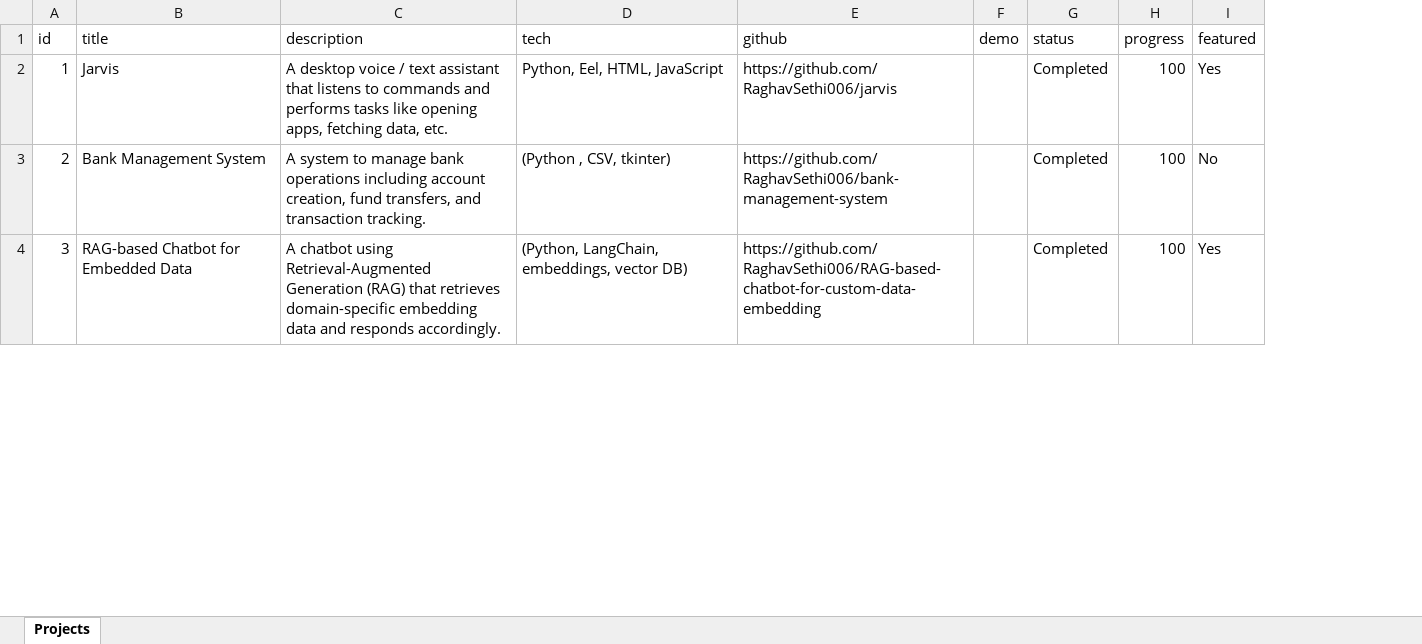
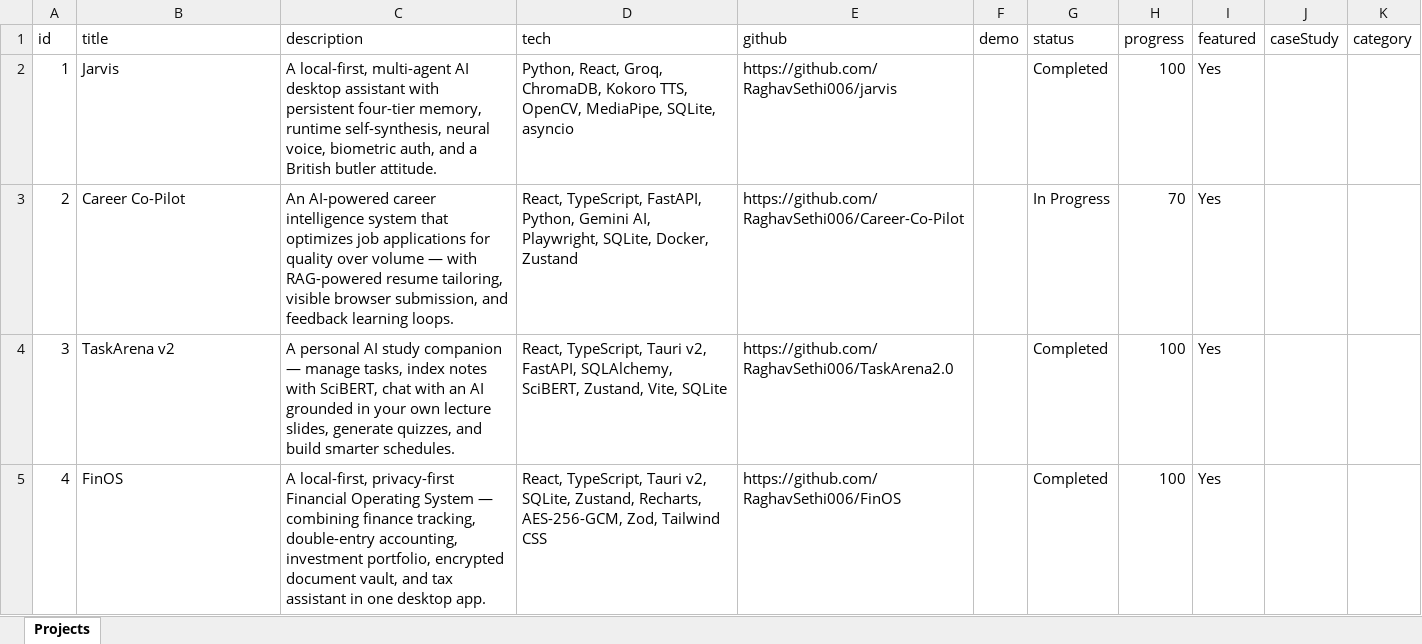
Before and after one commit to RaghavSethi006/portfolio, an Excel workbook: public/assets/data/projects.xlsx, sheet Projects, drawn as a sheet; only a part is shown; values as stored, in another font and other column widths than the file's, no borders; removed rows and columns are numbered as before the commit, all else as after; the diff covers the shown part only; the diff names each change by its address in the sheet, - before the commit and + after, or states it on an @@ line.

```diff
--- a/public/assets/data/projects.xlsx (sheet Projects)
+++ b/public/assets/data/projects.xlsx (sheet Projects)
+column J (caseStudy), empty
+column K (category), empty
-C2 (description): A desktop voice / text assistant that listens to commands and performs tasks like opening apps, fetching data, etc.
+C2 (description): A local-first, multi-agent AI desktop assistant with persistent four-tier memory, runtime self-synthesis, neural voice, biometric auth, and a British butler attitude.
-D2 (tech): Python, Eel, HTML, JavaScript
+D2 (tech): Python, React, Groq, ChromaDB, Kokoro TTS, OpenCV, MediaPipe, SQLite, asyncio
-row 3: 2 | Bank Management System | A system to manage bank operations including account creation, fund transfers, and transaction tracking. | (Python , CSV, tkinter) | https://github.com/RaghavSethi006/bank-management-system |  | Completed | 100 | No
+row 3: 2 | Career Co-Pilot | An AI-powered career intelligence system that optimizes job applications for quality over volume — with RAG-powered resume tailoring, visible browser submission, and feedback learning loops. | React, TypeScript, FastAPI, Python, Gemini AI, Playwright, SQLite, Docker, Zustand | https://github.com/RaghavSethi006/Career-Co-Pilot |  | In Progress | 70 | Yes
-B4 (title): RAG-based Chatbot for Embedded Data
+B4 (title): TaskArena v2
-C4 (description): A chatbot using Retrieval-Augmented Generation (RAG) that retrieves domain-specific embedding data and responds accordingly.
+C4 (description): A personal AI study companion — manage tasks, index notes with SciBERT, chat with an AI grounded in your own lecture slides, generate quizzes, and build smarter schedules.
-D4 (tech): (Python, LangChain, embeddings, vector DB)
+D4 (tech): React, TypeScript, Tauri v2, FastAPI, SQLAlchemy, SciBERT, Zustand, Vite, SQLite
-E4 (github): https://github.com/RaghavSethi006/RAG-based-chatbot-for-custom-data-embedding
+E4 (github): https://github.com/RaghavSethi006/TaskArena2.0
+row 5: 4 | FinOS | A local-first, privacy-first Financial Operating System — combining finance tracking, double-entry accounting, investment portfolio, encrypted document vault, and tax assistant in one desktop app. | React, TypeScript, Tauri v2, SQLite, Zustand, Recharts, AES-256-GCM, Zod, Tailwind CSS | https://github.com/RaghavSethi006/FinOS |  | Completed | 100 | Yes
```
Also changed, not shown: 7 added rows, 4 removed rows, 7 edited cells and row numbers in column A elsewhere in this sheet, public/assets/data/resume.xlsx, 11 other files.
